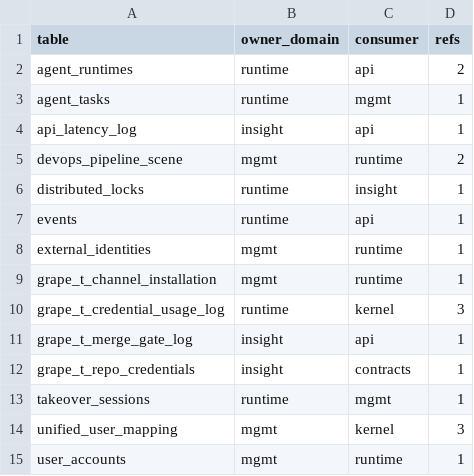
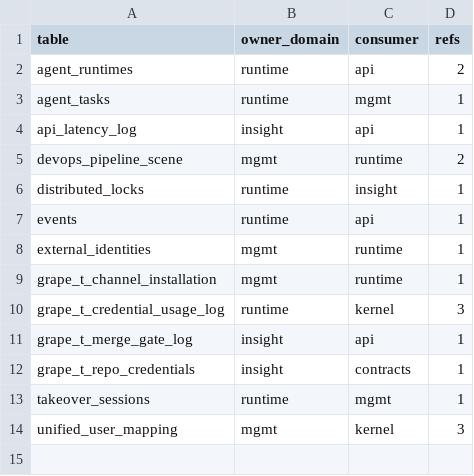
Before and after one commit to grape-dev/grape, a CSV file: docs/weekly-11/foreign-refs-allowlist.csv, drawn as a sheet; the diff names each change by its address in the sheet, - before the commit and + after, or states it on an @@ line.

Commit message:
refactor(runtime): route autopilot task-creator account lookup through mgmt public (-1)
user_accounts is owned by mgmt, but task_creator_account() in
runtime/pipeline/account_env.py read it two ways: the mgmt lib named query
user_accounts_e2eb04 when available, and a local fallback SELECT on the
process database otherwise. In the three-database topology the runtime
process has no user_accounts (views are zero), so the fallback raised 1146
and was swallowed by the surrounding except into "creator not found" - the
autopilot $ACCOUNT went empty while the log line pointed at a deleted user
instead of the wrong database.

mgmt public gains the portable named query user_account_username_by_id
(verbatim: SELECT username FROM user_accounts WHERE id=?) plus the thin
wrapper user_account_username_by_id_any(). No LIMIT and no is_disabled
predicate: the original statement had neither, and a disabled creator still
resolves to its username - whether to use it stays the caller's decision. The
id is bound as an integer (INTEGER primary key on both backends; a string
compares differently on sqlite and skips the index on mysql), and 0/non-numeric
ids short-circuit without touching the database, as the caller already did.

The wrapper is deliberately not account_username_by_id_any: that one reads the
login table grape_accounts, a different table in the same id space, with a
LIMIT 1. Both named queries now coexist with a comment recording the
difference.

The db_lock / db.cursor pair is dropped with the fallback branch; read_one_any
takes the same RLock on the fallback path and goes straight to the mgmt
connection when that domain owns its DSN. normalize_account() validation and
the fail-open log.warning(ACCOUNT_TASK_CREATOR_LOOKUP_FAILED) -> "" path are
kept verbatim.

Verified: py_compile COMPILE_OK; sqlite smoke 60 checks (registration surface,
primitive semantics incl. disabled-account and id-filter cases, caller
end-to-end, own-DSN cursor); baseline 14 pairs/20 refs -> 13 pairs/19 refs;
dependency board 13 tables/19 refs/13 pairs; rds_gate --quick green; 158
passed in arch/contracts/scripts; make lint import OK.

```diff
--- a/docs/weekly-11/foreign-refs-allowlist.csv
+++ b/docs/weekly-11/foreign-refs-allowlist.csv
-row 15: user_accounts | mgmt | runtime | 1
```
Also changed, not shown: 6 other files.
